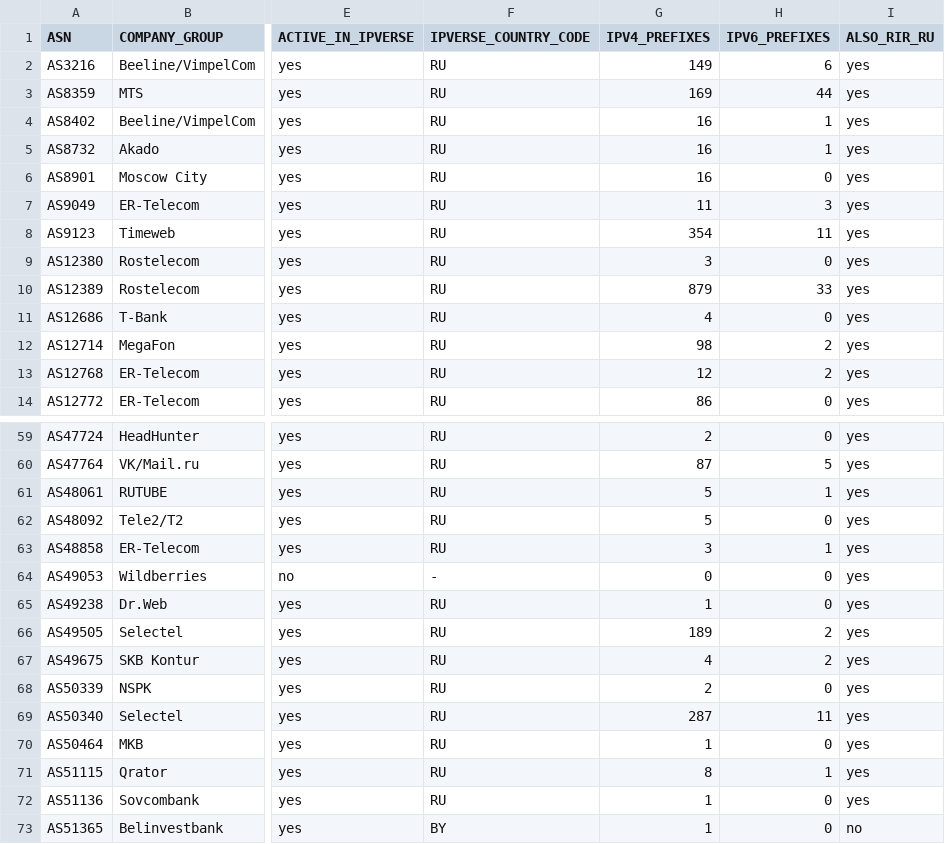
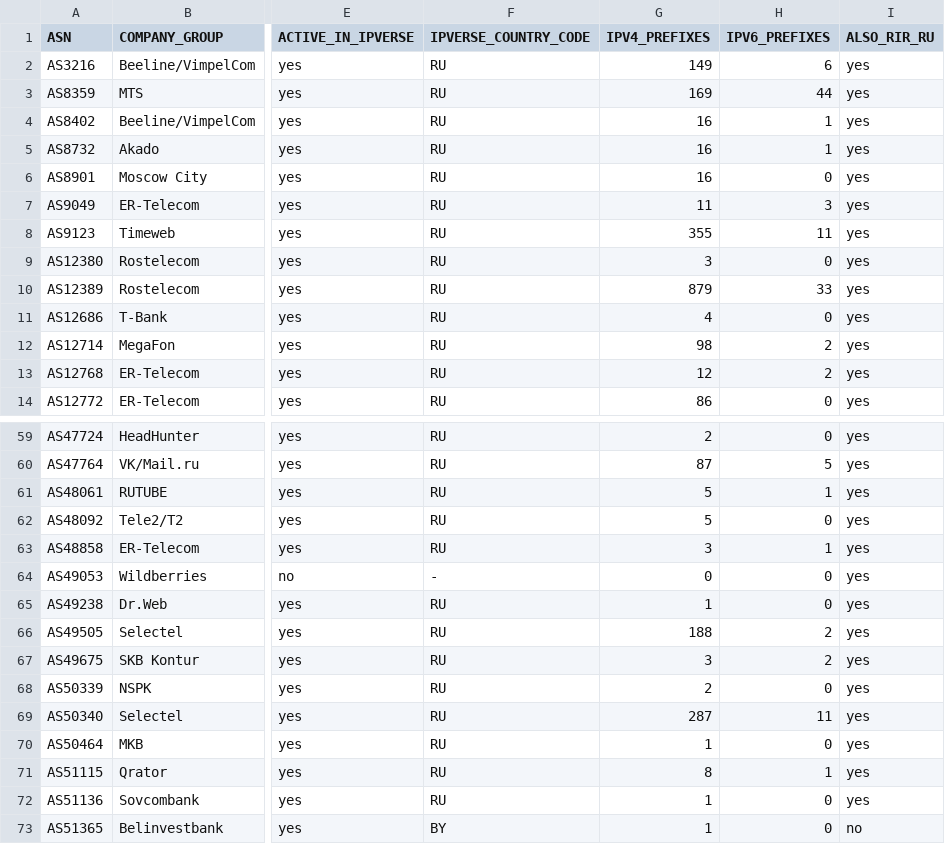
Before and after one commit to SpeedeMiner/Geoip-ru-server, a TSV file: geoip_RU_company_asn_manifest.tsv, drawn as a sheet; only a part is shown, gaps mark what is left out; the diff names each change by its address in the sheet, - before the commit and + after, or states it on an @@ line.

```diff
--- a/geoip_RU_company_asn_manifest.tsv
+++ b/geoip_RU_company_asn_manifest.tsv
-G8 (IPV4_PREFIXES): 354
+G8 (IPV4_PREFIXES): 355
-G66 (IPV4_PREFIXES): 189
+G66 (IPV4_PREFIXES): 188
-G67 (IPV4_PREFIXES): 4
+G67 (IPV4_PREFIXES): 3
```
Also changed, not shown: geoip_RU_category_audit.tsv, geoip_RU_input_provenance.tsv, 41 other files.
